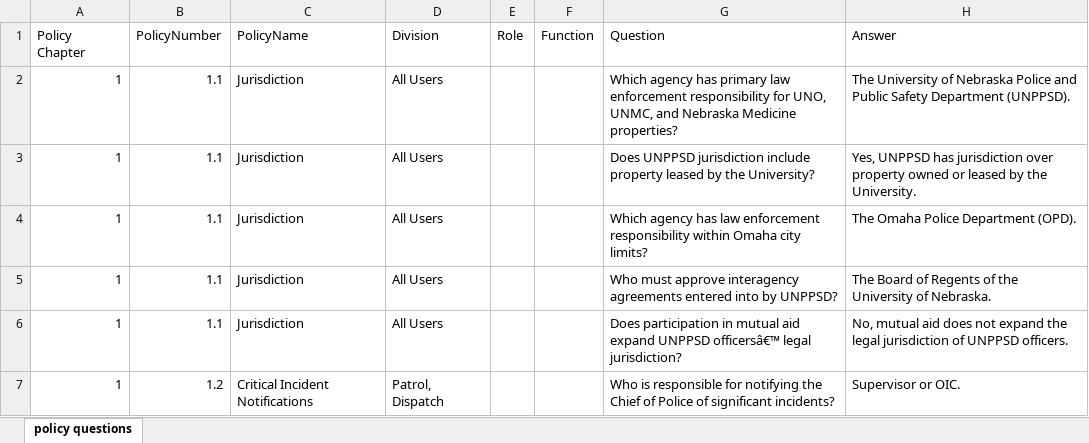
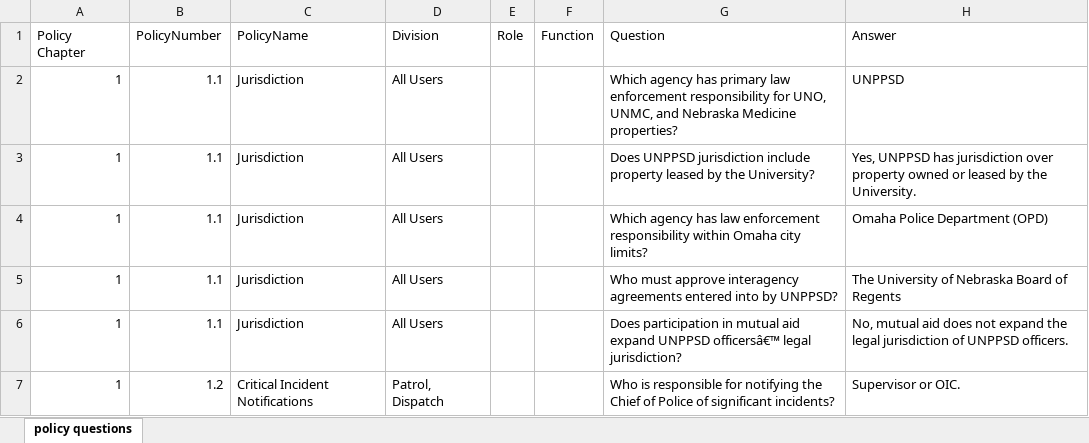
Before and after one commit to JWilliams-876/polic_questions_streamlit, an Excel workbook: data/policy_questions.xlsx, sheet policy questions, drawn as a sheet; only a part is shown; values as stored, in another font and other column widths than the file's, no cell formats; table styles not drawn; the diff covers the shown part only; the diff names each change by its address in the sheet, - before the commit and + after, or states it on an @@ line.

Commit message:
Add files via upload

```diff
--- a/data/policy_questions.xlsx (sheet policy questions)
+++ b/data/policy_questions.xlsx (sheet policy questions)
-H2 (Answer): The University of Nebraska Police and Public Safety Department (UNPPSD).
+H2 (Answer): UNPPSD
-H4 (Answer): The Omaha Police Department (OPD).
+H4 (Answer): Omaha Police Department (OPD)
-H5 (Answer): The Board of Regents of the University of Nebraska.
+H5 (Answer): The University of Nebraska Board of Regents
```
Also changed, not shown: 1 removed row and 89 edited cells elsewhere in this sheet, cell formats.
